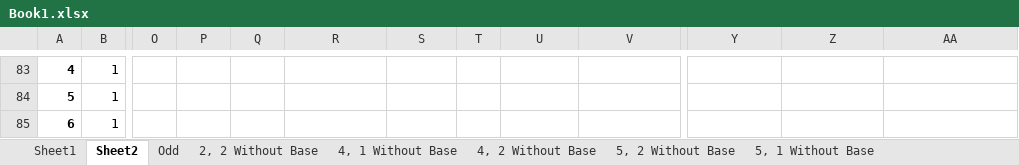
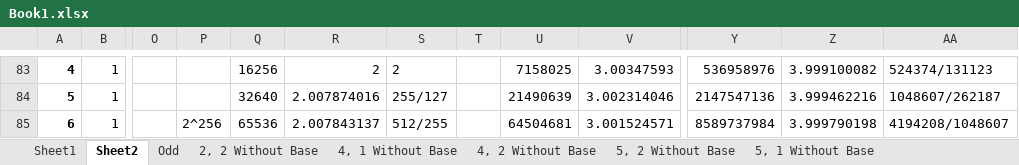
Before and after one commit to josiahwood/ProjectEuler, an Excel workbook: Problem502/Book1.xlsx, sheet Sheet2, drawn as a sheet; only a part is shown, gaps mark what is left out; values as stored, in another font and other column widths than the file's, no borders; the diff covers the shown part only; the diff names each change by its address in the sheet, - before the commit and + after, or states it on an @@ line.

```diff
--- a/Problem502/Book1.xlsx (sheet Sheet2)
+++ b/Problem502/Book1.xlsx (sheet Sheet2)
-Q83: (empty)
+Q83: 16256
-R83: (empty)
+R83: 2
-S83: (empty)
+S83: 2
-U83: (empty)
+U83: 7158025
-V83: (empty)
+V83: 3.00347593
-Y83: (empty)
+Y83: 536958976
-Z83: (empty)
+Z83: 3.999100082
-AA83: (empty)
+AA83: 524374/131123
-Q84: (empty)
+Q84: 32640
-R84: (empty)
+R84: 2.007874016
-S84: (empty)
+S84: 255/127
-U84: (empty)
+U84: 21490639
-V84: (empty)
+V84: 3.002314046
-Y84: (empty)
+Y84: 2147547136
-Z84: (empty)
+Z84: 3.999462216
-AA84: (empty)
+AA84: 1048607/262187
-P85: (empty)
+P85: 2^256
-Q85: (empty)
+Q85: 65536
-R85: (empty)
+R85: 2.007843137
-S85: (empty)
+S85: 512/255
-U85: (empty)
+U85: 64504681
-V85: (empty)
+V85: 3.001524571
-Y85: (empty)
+Y85: 8589737984
-Z85: (empty)
+Z85: 3.999790198
-AA85: (empty)
+AA85: 4194208/1048607
```
Also changed, not shown: 34 added rows, 10 removed rows, 31 hidden or unhidden rows and 54 edited cells elsewhere in this sheet, 2 other files.
